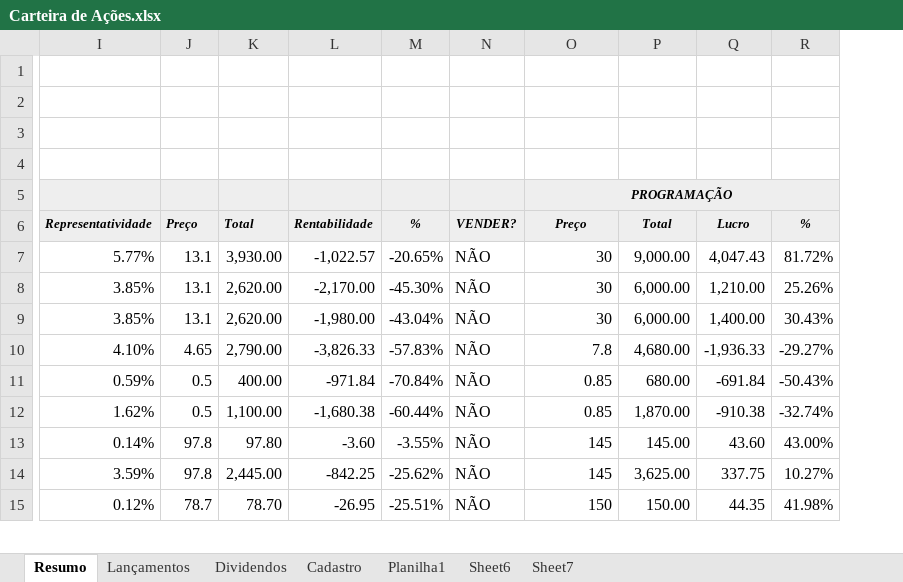
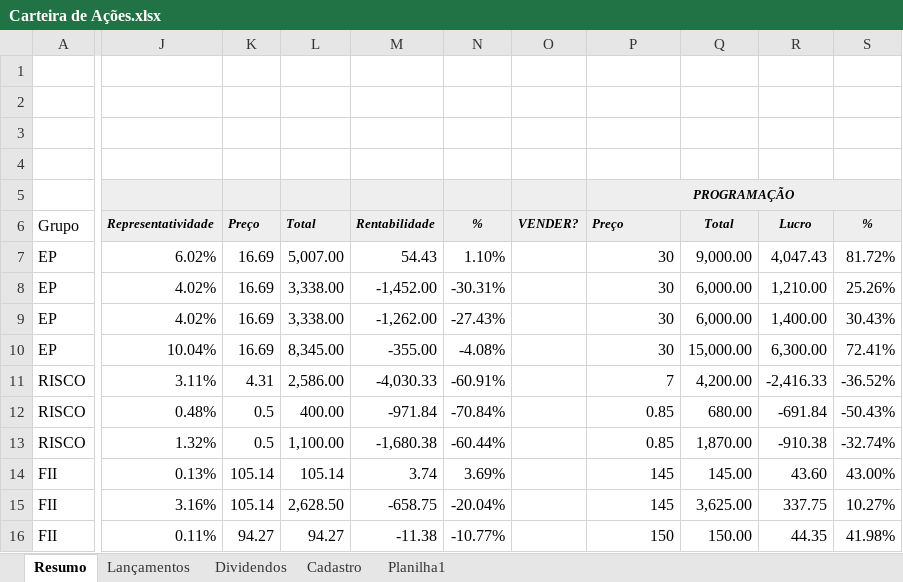
Before and after one commit to EwertonHallan/investimento, an Excel workbook: Carteira de Ações.xlsx, sheet Resumo, drawn as a sheet; only a part is shown, gaps mark what is left out; values as stored, in another font and other column widths than the file's, no borders; conditional formats not drawn; removed rows and columns are numbered as before the commit, all else as after; rows hold the shown columns only; the diff covers the shown part only; the diff names each change by its address in the sheet, - before the commit and + after, or states it on an @@ line.

```diff
--- a/Carteira de Ações.xlsx (sheet Resumo)
+++ b/Carteira de Ações.xlsx (sheet Resumo)
-sheet tab: Sheet6
-sheet tab: Sheet7
+column A, rows 6-9: Grupo | EP | EP | EP; rows 11-16: RISCO | RISCO | RISCO | FII | FII | FII
-column I, rows 6-15: Representatividade | 5.77% | 3.85% | 3.85% | 4.10% | 0.59% | 1.62% | 0.14% | 3.59% | 0.12%
+column J, rows 6-9: Representatividade | 6.02% | 4.02% | 4.02%; rows 11-16: 3.11% | 0.48% | 1.32% | 0.13% | 3.16% | 0.11%
-column M, rows 6-15: % | -20.65% | -45.30% | -43.04% | -57.83% | -70.84% | -60.44% | -3.55% | -25.62% | -25.51%
-column N, rows 6-15: VENDER? | NÃO | NÃO | NÃO | NÃO | NÃO | NÃO | NÃO | NÃO | NÃO
+column N, rows 6-9: % | 1.10% | -30.31% | -27.43%; rows 11-16: -60.91% | -70.84% | -60.44% | 3.69% | -20.04% | -10.77%
+column O, row 6: VENDER?
-P6 alignment: center
+P6 alignment: left
-K7:K9: 13.1
+K7:K9: 16.69
-L7: 3,930.00
+L7: 5,007.00
-M7: -1,022.57
+M7: 54.43
-L8:L9: 2,620.00
+L8:L9: 3,338.00
-M8: -2,170.00
+M8: -1,452.00
-M9: -1,980.00
+M9: -1,262.00
+row 10: EP | 10.04% | 16.69 | 8,345.00 | -355.00 | -4.08% |  | 30 | 15,000.00 | 6,300.00 | 72.41%
-K11: 4.65
+K11: 4.31
-L11: 2,790.00
+L11: 2,586.00
-M11: -3,826.33
+M11: -4,030.33
-P11: 7.8
+P11: 7
-Q11: 4,680.00
+Q11: 4,200.00
-R11: -1,936.33
+R11: -2,416.33
-S11: -29.27%
+S11: -36.52%
-K14:K15: 97.8
+K14:K15: 105.14
-L14: 97.80
+L14: 105.14
-M14: -3.60
+M14: 3.74
-L15: 2,445.00
+L15: 2,628.50
-M15: -842.25
+M15: -658.75
-K16: 78.7
+K16: 94.27
-L16: 78.70
+L16: 94.27
-M16: -26.95
+M16: -11.38
```
Also changed, not shown: 5 added rows, 4 removed rows, 156 edited cells, cell formats and merged cells elsewhere in this sheet, sheet Dividendos, sheet Planilha1, formulas that keep their value, hidden cells, 2 other files.
